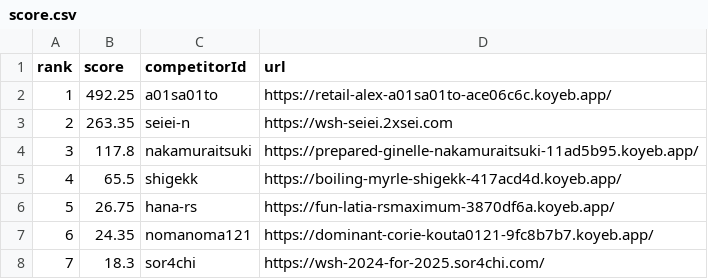
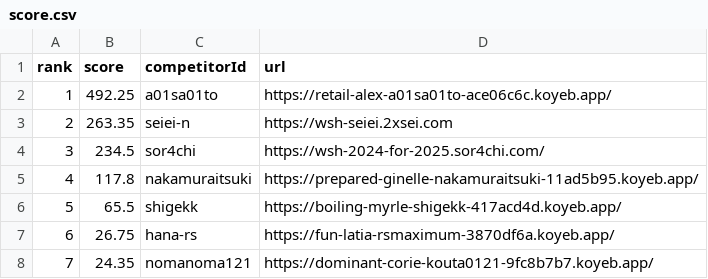
Before and after one commit to saitamau-maximum/web-speed-hackathon-2024-scoring-tool-for-2025, a CSV file: score.csv, drawn as a sheet; removed rows and columns are numbered as before the commit, all else as after; the diff names each change by its address in the sheet, - before the commit and + after, or states it on an @@ line.

```diff
--- a/score.csv
+++ b/score.csv
+row 4: 3 | 234.5 | sor4chi | https://wsh-2024-for-2025.sor4chi.com/
@@ column A (rank) renumbered between rows 5 and 8 @@
-row 8: 7 | 18.3 | sor4chi | https://wsh-2024-for-2025.sor4chi.com/
```
Also changed, not shown: log.csv, 1 other file.
